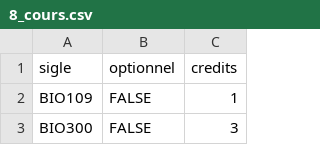
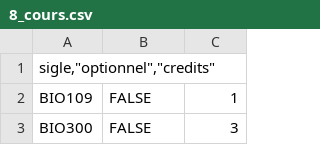
Before and after one commit to MagalieBosse/Projet-Bio500, a CSV file: donnees_BIO500/8_cours.csv, drawn as a sheet; only a part is shown; removed rows and columns are numbered as before the commit, all else as after; the diff names each change by its address in the sheet, - before the commit and + after, or states it on an @@ line.

Commit message:
nouvelle table sans "

```diff
--- a/donnees_BIO500/8_cours.csv
+++ b/donnees_BIO500/8_cours.csv
-row 1: sigle | optionnel | credits
+row 1: sigle,"optionnel","credits"
```
